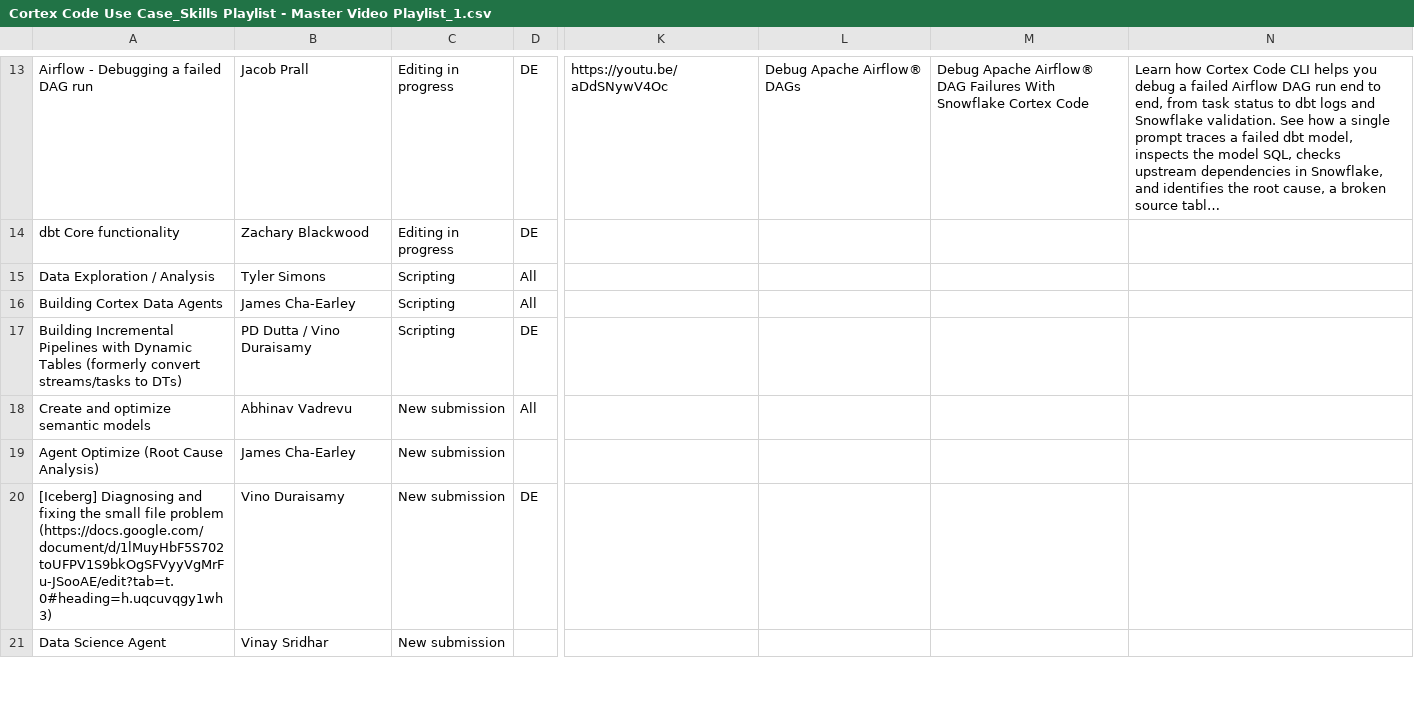
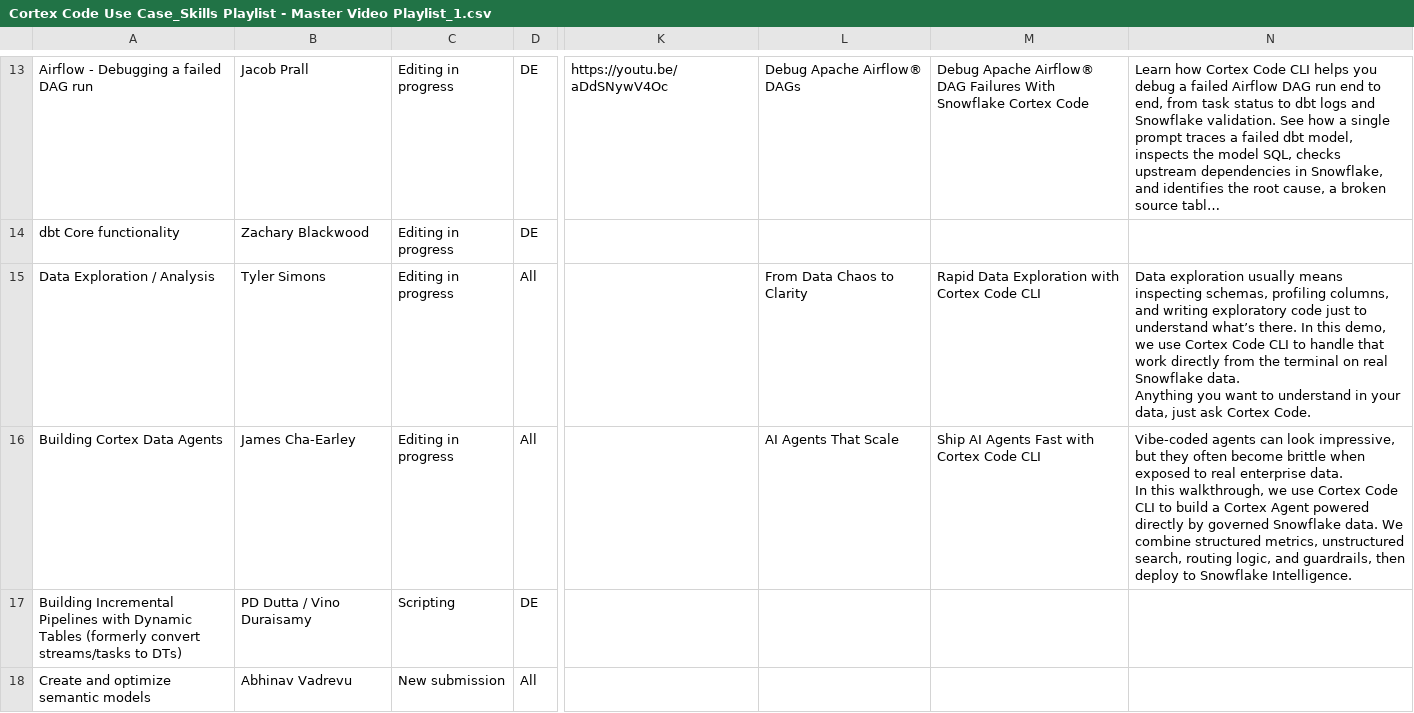
Before and after one commit to Kevinsnowflake/sheets-calendar-app, a CSV file: data/Cortex Code Use Case_Skills Playlist - Master Video Playlist_1.csv, drawn as a sheet; only a part is shown, gaps mark what is left out; the shorter side is filled out with more unchanged rows; long unchanged cells end in …; ↵ is a line break in a cell; the diff names each change by its address in the sheet, - before the commit and + after, or states it on an @@ line.

Commit message:
Auto-sync: update all sources (data/Cortex Code Use Case_Skills Playlist - Master Video Playlist_1.csv)

```diff
--- a/data/Cortex Code Use Case_Skills Playlist - Master Video Playlist_1.csv
+++ b/data/Cortex Code Use Case_Skills Playlist - Master Video Playlist_1.csv
-C15:C16: Scripting
+C15:C16: Editing in progress
-L15: (empty)
+L15: From Data Chaos to Clarity
-M15: (empty)
+M15: Rapid Data Exploration with Cortex Code CLI
-N15: (empty)
+N15: Data exploration usually means inspecting schemas, profiling columns, and writing exploratory code just to understand what’s there. In this demo, we use Cortex Code CLI to handle that work directly from the terminal on real Snowflake data. ↵ Anything you want to understand in your data, just ask Cortex Code.
-L16: (empty)
+L16: AI Agents That Scale
-M16: (empty)
+M16: Ship AI Agents Fast with Cortex Code CLI
-N16: (empty)
+N16: Vibe-coded agents can look impressive, but they often become brittle when exposed to real enterprise data. ↵ In this walkthrough, we use Cortex Code CLI to build a Cortex Agent powered directly by governed Snowflake data. We combine structured metrics, unstructured search, routing logic, and guardrails, then deploy to Snowflake Intelligence.
```
